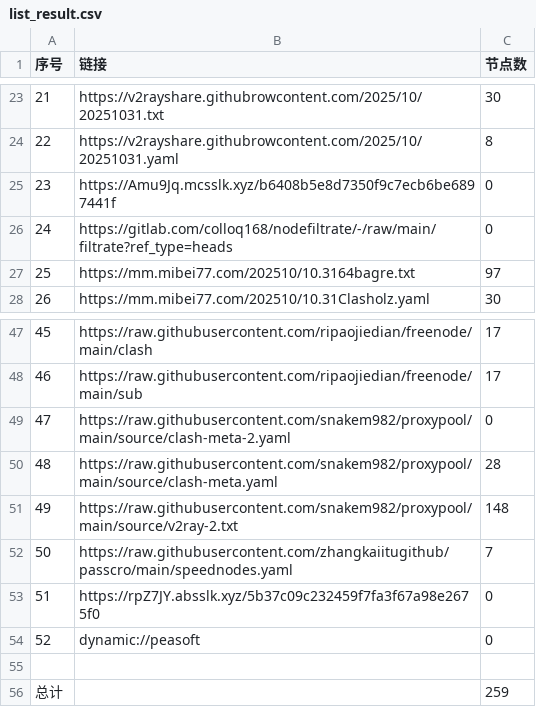
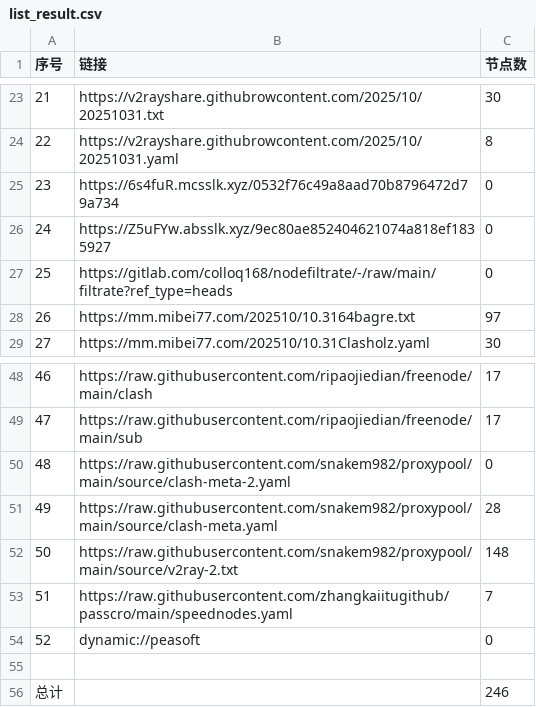
Before and after one commit to eshao731/AutoMergePublicNodes, a CSV file: list_result.csv, drawn as a sheet; only a part is shown, gaps mark what is left out; removed rows and columns are numbered as before the commit, all else as after; the diff names each change by its address in the sheet, - before the commit and + after, or states it on an @@ line.

```diff
--- a/list_result.csv
+++ b/list_result.csv
-B25 (链接): https://Amu9Jq.mcsslk.xyz/b6408b5e8d7350f9c7ecb6be6897441f
+B25 (链接): https://6s4fuR.mcsslk.xyz/0532f76c49a8aad70b8796472d79a734
+row 26: 24 | https://Z5uFYw.absslk.xyz/9ec80ae852404621074a818ef1835927 | 0
@@ column A (序号) renumbered between rows 27 and 53 @@
-row 53: 51 | https://rpZ7JY.absslk.xyz/5b37c09c232459f7fa3f67a98e2675f0 | 0
-C56 (节点数): 259
+C56 (节点数): 246
```
Also changed, not shown: 26 other files.
